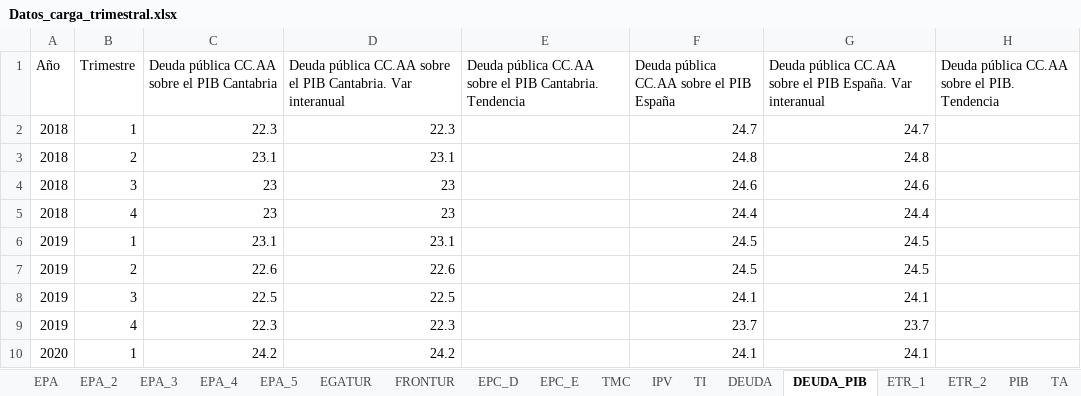
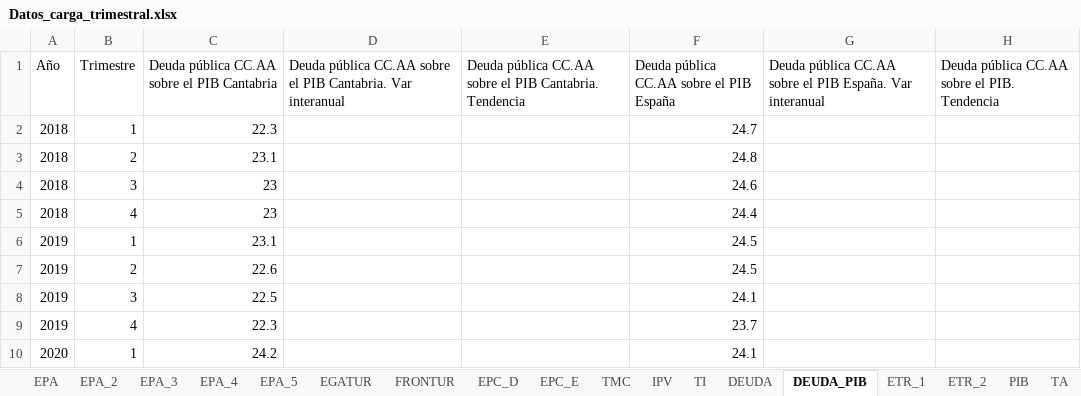
Before and after one commit to icane/economic-indicators, an Excel workbook: etl/data/input/Datos_carga_trimestral.xlsx, sheet DEUDA_PIB, drawn as a sheet; values as stored, in another font and other column widths than the file's, no borders; the diff names each change by its address in the sheet, - before the commit and + after, or states it on an @@ line.

```diff
--- a/etl/data/input/Datos_carga_trimestral.xlsx (sheet DEUDA_PIB)
+++ b/etl/data/input/Datos_carga_trimestral.xlsx (sheet DEUDA_PIB)
-D2: 22.3
+D2: (empty)
-G2: 24.7
+G2: (empty)
-D3: 23.1
+D3: (empty)
-G3: 24.8
+G3: (empty)
-D4:D5: 23
+D4:D5: (empty)
-G4: 24.6
+G4: (empty)
-G5: 24.4
+G5: (empty)
-D6: 23.1
+D6: (empty)
-G6:G7: 24.5
+G6:G7: (empty)
-D7: 22.6
+D7: (empty)
-D8: 22.5
+D8: (empty)
-G8: 24.1
+G8: (empty)
-D9: 22.3
+D9: (empty)
-G9: 23.7
+G9: (empty)
-D10: 24.2
+D10: (empty)
-G10: 24.1
+G10: (empty)
```
Also changed, not shown: sheet IPV, sheet ETR_1, sheet TA, sheet ETR_2, 38 other files.
